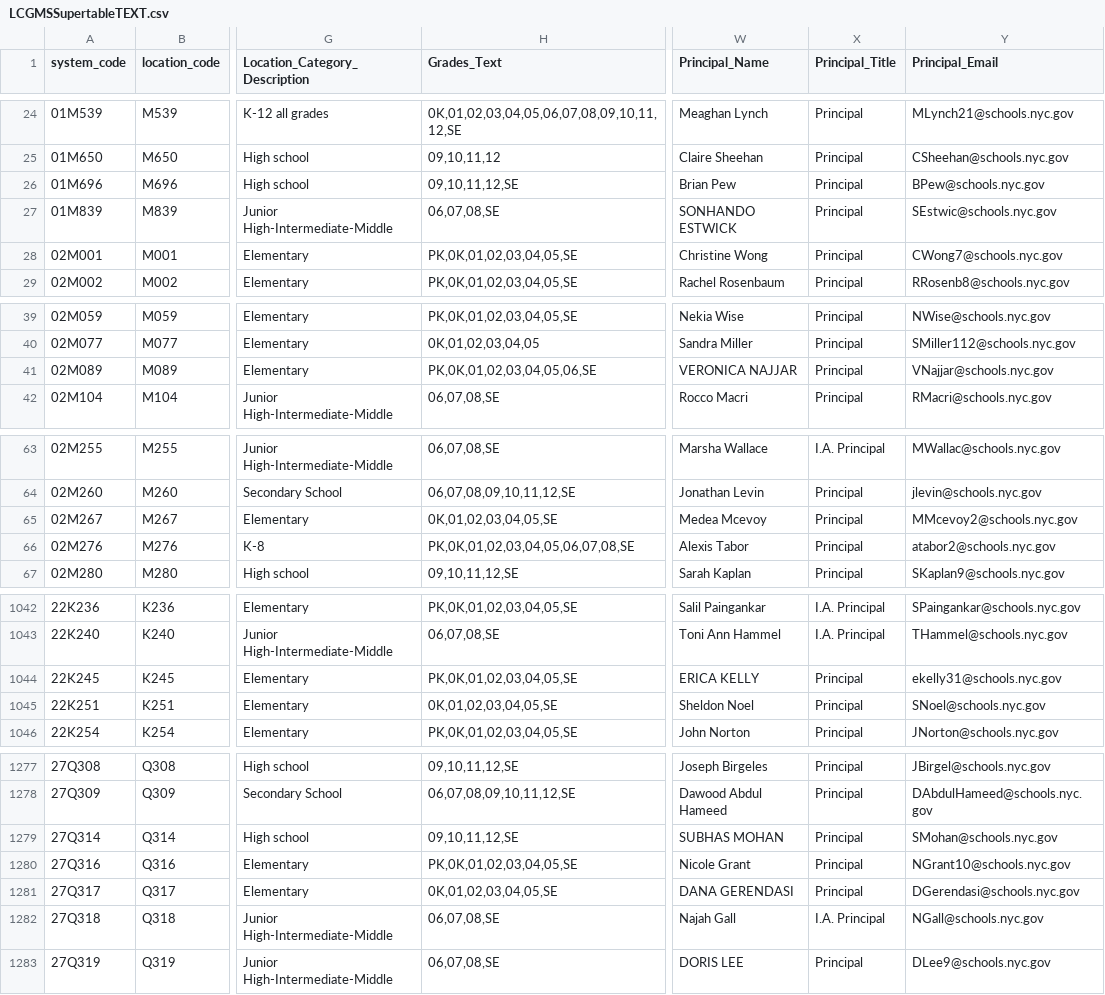
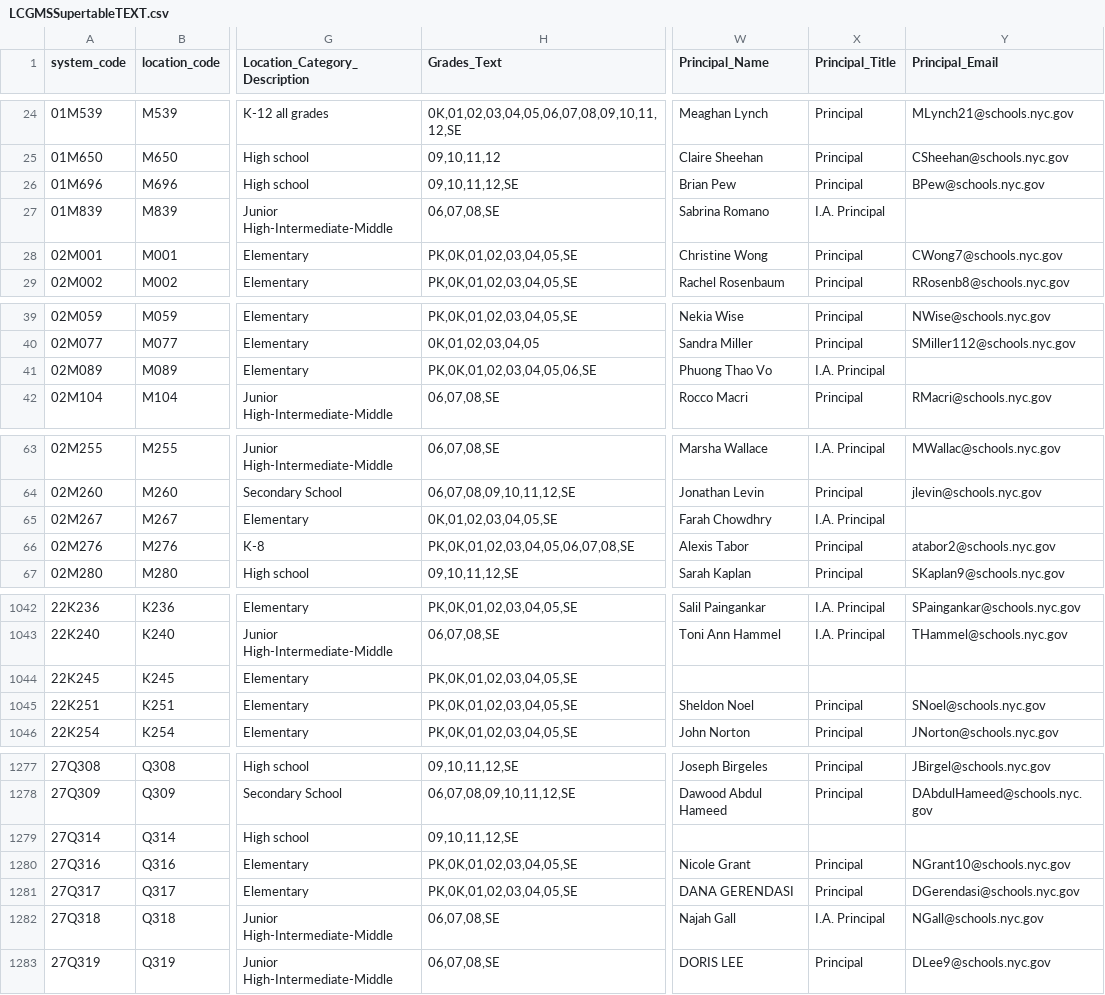
Before and after one commit to dsimoes-doe/LCGMS, a CSV file: LCGMSSupertableTEXT.csv, drawn as a sheet; only a part is shown, gaps mark what is left out; the diff covers the shown part only; the diff names each change by its address in the sheet, - before the commit and + after, or states it on an @@ line.

Commit message:
Update LCGMSSupertableTEXT.csv

```diff
--- a/LCGMSSupertableTEXT.csv
+++ b/LCGMSSupertableTEXT.csv
-W27 (Principal_Name): SONHANDO ESTWICK
+W27 (Principal_Name): Sabrina Romano
-X27 (Principal_Title): Principal
+X27 (Principal_Title): I.A. Principal
-Y27 (Principal_Email): SEstwic@schools.nyc.gov
+Y27 (Principal_Email): (empty)
-W41 (Principal_Name): VERONICA NAJJAR
+W41 (Principal_Name): Phuong Thao Vo
-X41 (Principal_Title): Principal
+X41 (Principal_Title): I.A. Principal
-Y41 (Principal_Email): VNajjar@schools.nyc.gov
+Y41 (Principal_Email): (empty)
-W65 (Principal_Name): Medea Mcevoy
+W65 (Principal_Name): Farah Chowdhry
-X65 (Principal_Title): Principal
+X65 (Principal_Title): I.A. Principal
-Y65 (Principal_Email): MMcevoy2@schools.nyc.gov
+Y65 (Principal_Email): (empty)
-W1044 (Principal_Name): ERICA KELLY
+W1044 (Principal_Name): (empty)
-X1044 (Principal_Title): Principal
+X1044 (Principal_Title): (empty)
-Y1044 (Principal_Email): ekelly31@schools.nyc.gov
+Y1044 (Principal_Email): (empty)
-H1045 (Grades_Text): 0K,01,02,03,04,05,SE
+H1045 (Grades_Text): PK,0K,01,02,03,04,05,SE
-W1279 (Principal_Name): SUBHAS MOHAN
+W1279 (Principal_Name): (empty)
-X1279 (Principal_Title): Principal
+X1279 (Principal_Title): (empty)
-Y1279 (Principal_Email): SMohan@schools.nyc.gov
+Y1279 (Principal_Email): (empty)
-H1281 (Grades_Text): 0K,01,02,03,04,05,SE
+H1281 (Grades_Text): PK,0K,01,02,03,04,05,SE
```
Also changed, not shown: 86 edited cells elsewhere in this file.
